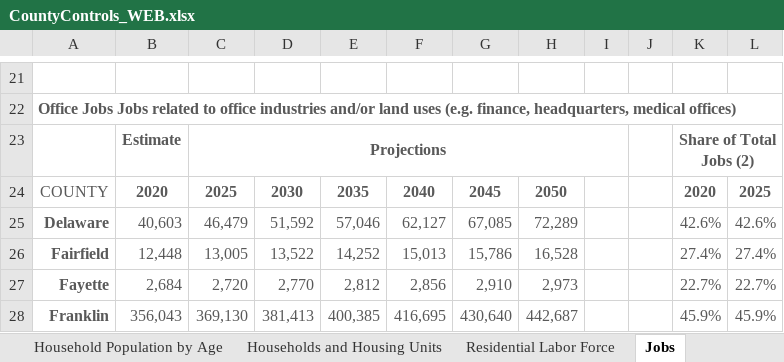
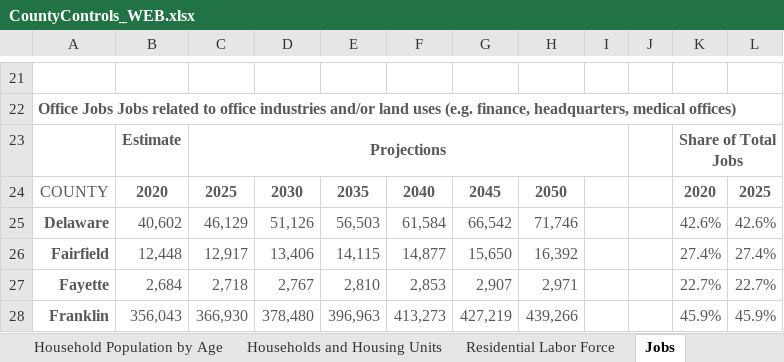
Before and after one commit to morpc/morpc-county-controls, an Excel workbook: deliverables/CountyControls_WEB.xlsx, sheet Jobs, drawn as a sheet; only a part is shown, gaps mark what is left out; values as stored, in another font and other column widths than the file's, no borders; charts and pictures not drawn; the diff covers the shown part only; the diff names each change by its address in the sheet, - before the commit and + after, or states it on an @@ line.

```diff
--- a/deliverables/CountyControls_WEB.xlsx (sheet Jobs)
+++ b/deliverables/CountyControls_WEB.xlsx (sheet Jobs)
-K23: Share of Total Jobs (2)
+K23: Share of Total Jobs
-B25: 40,603
+B25: 40,602
-C25: 46,479
+C25: 46,129
-D25: 51,592
+D25: 51,126
-E25: 57,046
+E25: 56,503
-F25: 62,127
+F25: 61,584
-G25: 67,085
+G25: 66,542
-H25: 72,289
+H25: 71,746
-C26: 13,005
+C26: 12,917
-D26: 13,522
+D26: 13,406
-E26: 14,252
+E26: 14,115
-F26: 15,013
+F26: 14,877
-G26: 15,786
+G26: 15,650
-H26: 16,528
+H26: 16,392
-C27: 2,720
+C27: 2,718
-D27: 2,770
+D27: 2,767
-E27: 2,812
+E27: 2,810
-F27: 2,856
+F27: 2,853
-G27: 2,910
+G27: 2,907
-H27: 2,973
+H27: 2,971
-C28: 369,130
+C28: 366,930
-D28: 381,413
+D28: 378,480
-E28: 400,385
+E28: 396,963
-F28: 416,695
+F28: 413,273
-G28: 430,640
+G28: 427,219
-H28: 442,687
+H28: 439,266
```
Also changed, not shown: 27 added rows, 29 removed rows and 426 edited cells elsewhere in this sheet, sheet All Data (Unformatted), formulas that keep their value, 1 other file.
